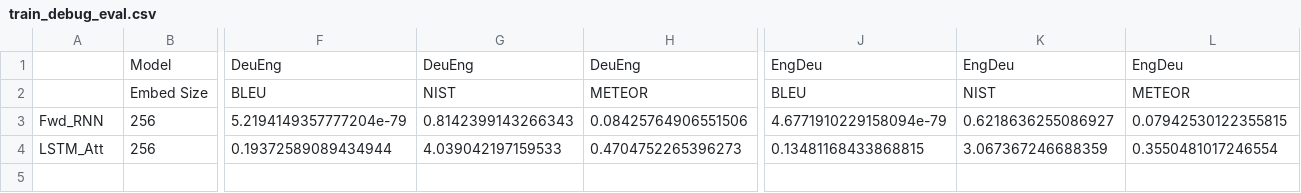
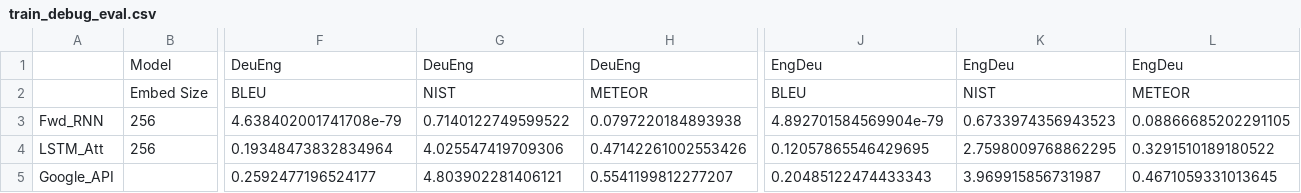
Before and after one commit to EH225/EngDeu_NMT, a CSV file: eval_tables/train_debug_eval.csv, drawn as a sheet; only a part is shown, gaps mark what is left out; rows hold the shown columns only; the diff names each change by its address in the sheet, - before the commit and + after, or states it on an @@ line.

Commit message:
add Google API translations to eval pipeline

```diff
--- a/eval_tables/train_debug_eval.csv
+++ b/eval_tables/train_debug_eval.csv
-F3: 5.2194149357777204e-79
+F3: 4.638402001741708e-79
-G3: 0.8142399143266343
+G3: 0.7140122749599522
-H3: 0.08425764906551506
+H3: 0.0797220184893938
-J3: 4.6771910229158094e-79
+J3: 4.892701584569904e-79
-K3: 0.6218636255086927
+K3: 0.6733974356943523
-L3: 0.07942530122355815
+L3: 0.08866685202291105
-F4: 0.19372589089434944
+F4: 0.19348473832834964
-G4: 4.039042197159533
+G4: 4.025547419709306
-H4: 0.4704752265396273
+H4: 0.47142261002553426
-J4: 0.13481168433868815
+J4: 0.12057865546429695
-K4: 3.067367246688359
+K4: 2.7598009768862295
-L4: 0.3550481017246554
+L4: 0.3291510189180522
+row 5: Google_API |  | 0.2592477196524177 | 4.803902281406121 | 0.5541199812277207 | 0.20485122474433343 | 3.969915856731987 | 0.4671059331013645
```
Also changed, not shown: 6 other files.
